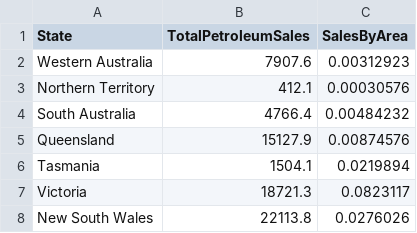
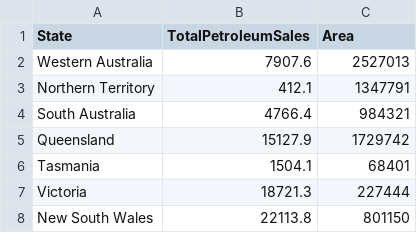
Before and after one commit to cherylchiaa/FIT3179Assignment2, a CSV file: data/petroleum_sales.csv, drawn as a sheet.

Commit message:
added area

```diff
--- a/data/petroleum_sales.csv
+++ b/data/petroleum_sales.csv
@@ -1,8 +1,8 @@
-State,TotalPetroleumSales,SalesByArea
-Western Australia,7907.6,0.00312923
-Northern Territory,412.1,0.00030576
-South Australia,4766.4,0.00484232
-Queensland,15127.9,0.00874576
-Tasmania,1504.1,0.0219894
-Victoria,18721.3,0.0823117
-New South Wales,22113.8,0.0276026
+State,TotalPetroleumSales,Area
+Western Australia,7907.6,2527013
+Northern Territory,412.1,1347791
+South Australia,4766.4,984321
+Queensland,15127.9,1729742
+Tasmania,1504.1,68401
+Victoria,18721.3,227444
+New South Wales,22113.8,801150
```
